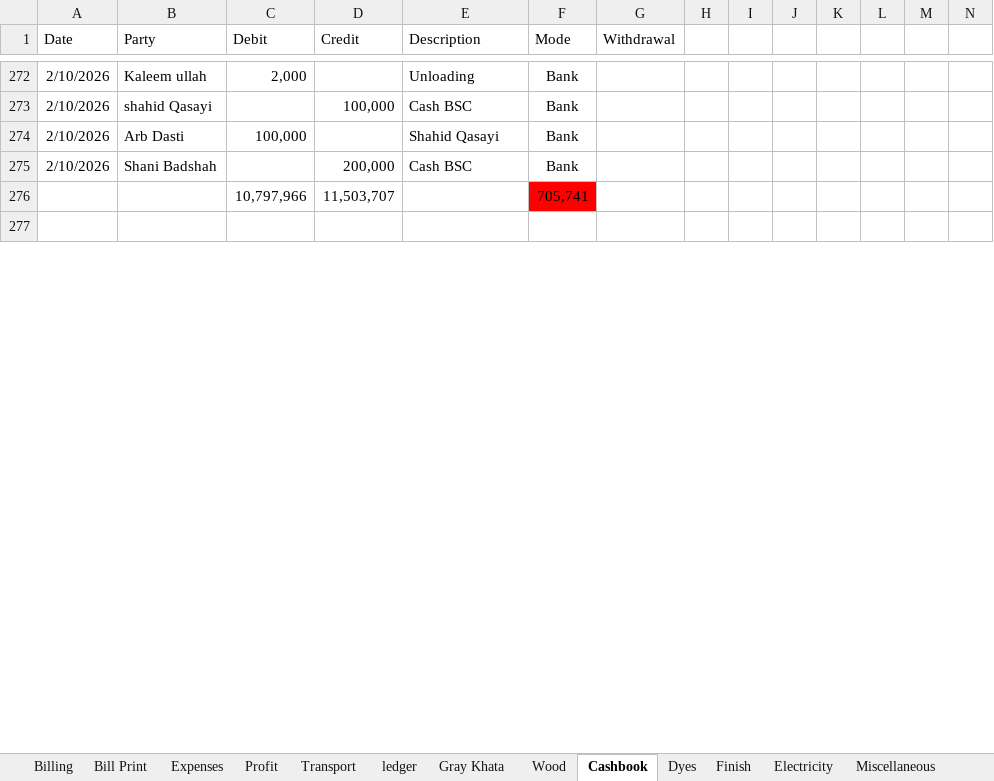
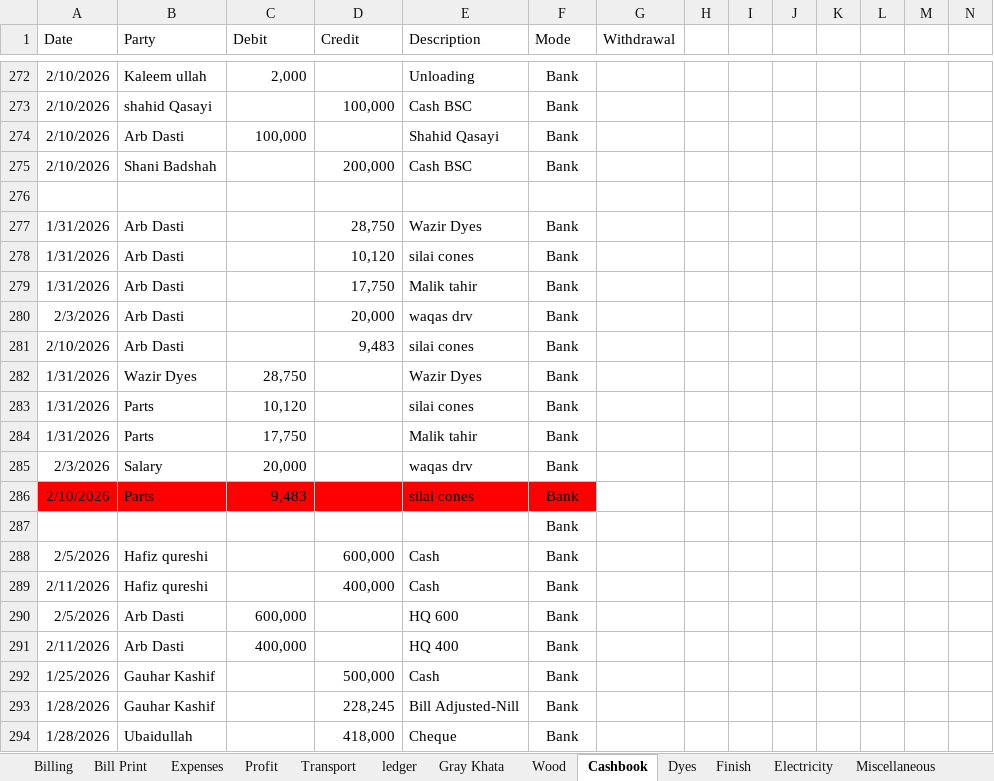
Before and after one commit to omerrazzaq4/AlHamd_Jan, an Excel workbook: Factory_Khata_January.xlsx, sheet Cashbook, drawn as a sheet; only a part is shown, gaps mark what is left out; values as stored, in another font and other column widths than the file's, no borders; charts and pictures and table styles not drawn; removed rows and columns are numbered as before the commit, all else as after; rows hold the shown columns only; the diff covers the shown part only; the diff names each change by its address in the sheet, - before the commit and + after, or states it on an @@ line.

Commit message:
Add files via upload

```diff
--- a/Factory_Khata_January.xlsx (sheet Cashbook)
+++ b/Factory_Khata_January.xlsx (sheet Cashbook)
-row 276:  |  | 10,797,966 | 11,503,707 |  | 705,741
+row 277: 1/31/2026 | Arb Dasti |  | 28,750 | Wazir Dyes | Bank
+row 278: 1/31/2026 | Arb Dasti |  | 10,120 | silai cones | Bank
+row 279: 1/31/2026 | Arb Dasti |  | 17,750 | Malik tahir | Bank
+row 280: 2/3/2026 | Arb Dasti |  | 20,000 | waqas drv | Bank
+row 281: 2/10/2026 | Arb Dasti |  | 9,483 | silai cones | Bank
+row 282: 1/31/2026 | Wazir Dyes | 28,750 |  | Wazir Dyes | Bank
+row 283: 1/31/2026 | Parts | 10,120 |  | silai cones | Bank
+row 284: 1/31/2026 | Parts | 17,750 |  | Malik tahir | Bank
+row 285: 2/3/2026 | Salary | 20,000 |  | waqas drv | Bank
+row 286: 2/10/2026 | Parts | 9,483 |  | silai cones | Bank
+row 287:  |  |  |  |  | Bank
+row 288: 2/5/2026 | Hafiz qureshi |  | 600,000 | Cash | Bank
+row 289: 2/11/2026 | Hafiz qureshi |  | 400,000 | Cash | Bank
+row 290: 2/5/2026 | Arb Dasti | 600,000 |  | HQ 600 | Bank
+row 291: 2/11/2026 | Arb Dasti | 400,000 |  | HQ 400 | Bank
+row 292: 1/25/2026 | Gauhar Kashif |  | 500,000 | Cash | Bank
+row 293: 1/28/2026 | Gauhar Kashif |  | 228,245 | Bill Adjusted-Nill | Bank
+row 294: 1/28/2026 | Ubaidullah |  | 418,000 | Cheque | Bank
```
Also changed, not shown: 79 added rows, 96 removed rows, 81 edited cells and cell formats elsewhere in this sheet, sheet Billing, sheet pivot, sheet ledger, sheet Balance, sheet Expenses, sheet Finish, 6 more sheets, formulas that keep their value, charts or pictures.
